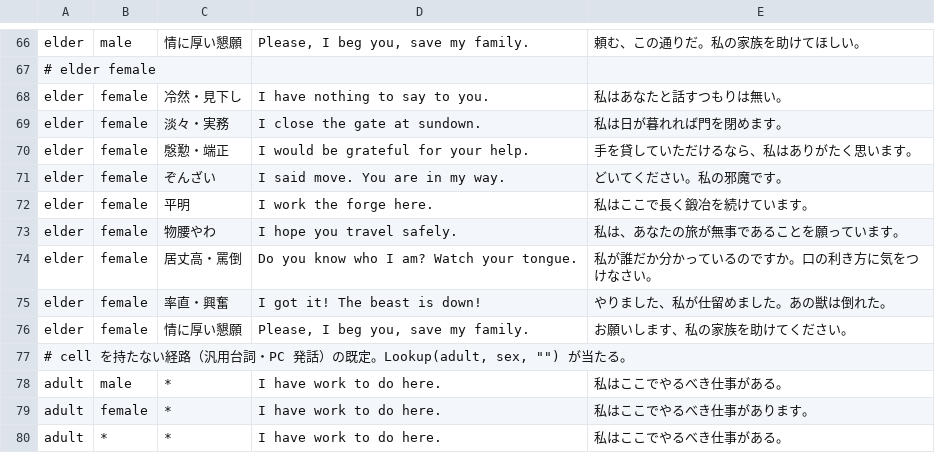
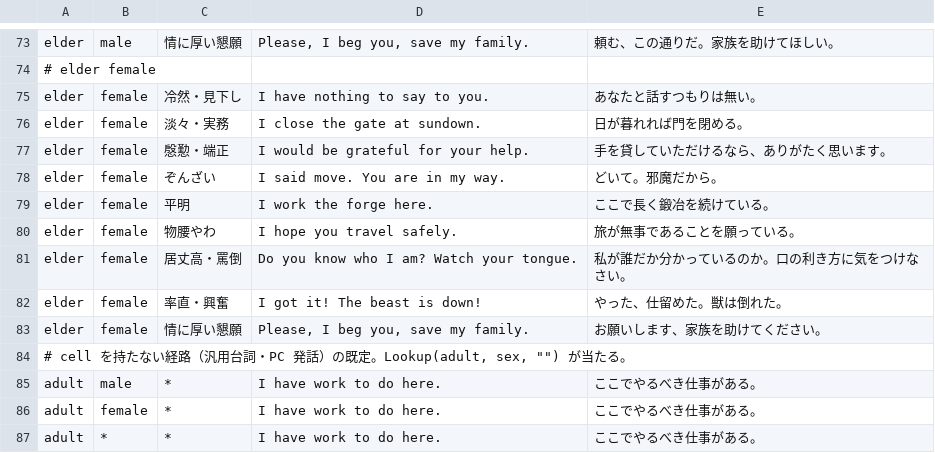
Before and after one commit to ishibata91/AITranslationEngineJP, a TSV file: assets/role-speech-examples.tsv, drawn as a sheet; only a part is shown, gaps mark what is left out; addresses are those after the commit; the diff covers the shown part only; the diff names each change by its address in the sheet, - before the commit and + after, or states it on an @@ line.

```diff
--- a/assets/role-speech-examples.tsv
+++ b/assets/role-speech-examples.tsv
-E73: 頼む、この通りだ。私の家族を助けてほしい。
+E73: 頼む、この通りだ。家族を助けてほしい。
-E75: 私はあなたと話すつもりは無い。
+E75: あなたと話すつもりは無い。
-E76: 私は日が暮れれば門を閉めます。
+E76: 日が暮れれば門を閉める。
-E77: 手を貸していただけるなら、私はありがたく思います。
+E77: 手を貸していただけるなら、ありがたく思います。
-E78: どいてください。私の邪魔です。
+E78: どいて。邪魔だから。
-E79: 私はここで長く鍛冶を続けています。
+E79: ここで長く鍛冶を続けている。
-E80: 私は、あなたの旅が無事であることを願っています。
+E80: 旅が無事であることを願っている。
-E81: 私が誰だか分かっているのですか。口の利き方に気をつけなさい。
+E81: 私が誰だか分かっているのか。口の利き方に気をつけなさい。
-E82: やりました、私が仕留めました。あの獣は倒れた。
+E82: やった、仕留めた。獣は倒れた。
-E83: お願いします、私の家族を助けてください。
+E83: お願いします、家族を助けてください。
-E85: 私はここでやるべき仕事がある。
+E85: ここでやるべき仕事がある。
-E86: 私はここでやるべき仕事があります。
+E86: ここでやるべき仕事がある。
-E87: 私はここでやるべき仕事がある。
+E87: ここでやるべき仕事がある。
```
Also changed, not shown: 7 added rows and 39 edited cells elsewhere in this file, assets/role-speech.tsv, docs/exec-plans/active/dialogue-tone-naturalness/measurements.csv, 5 other files.
